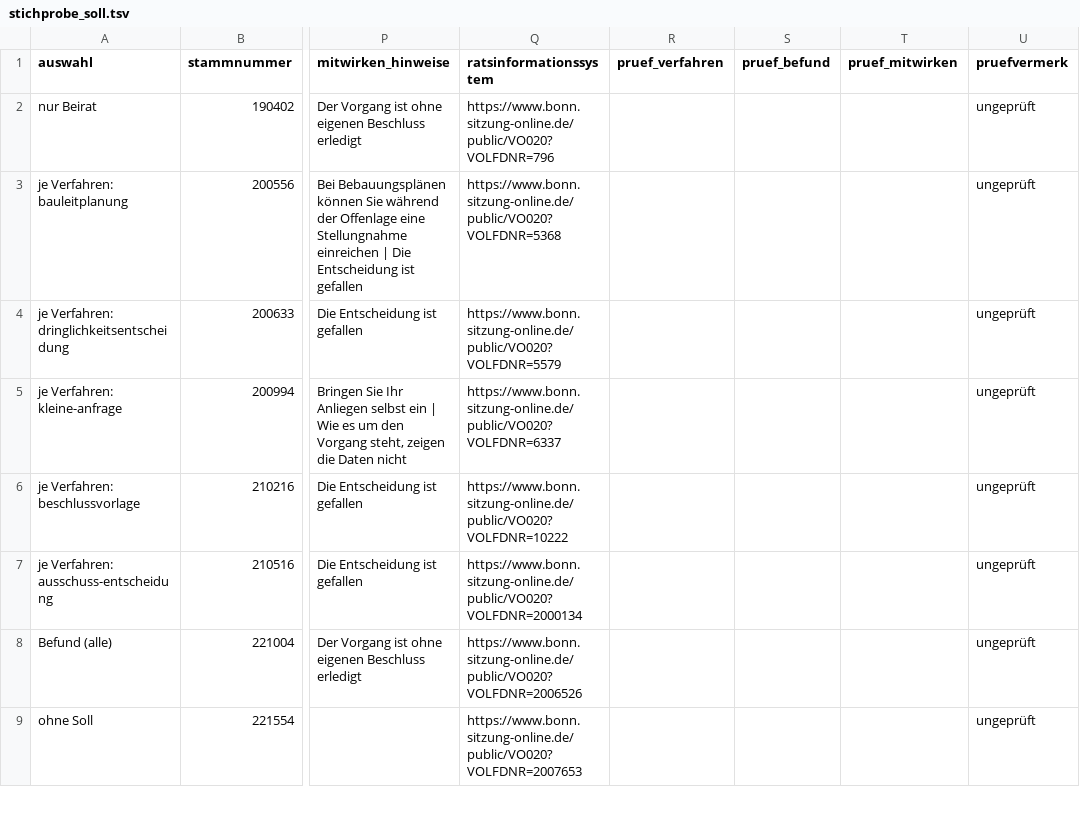
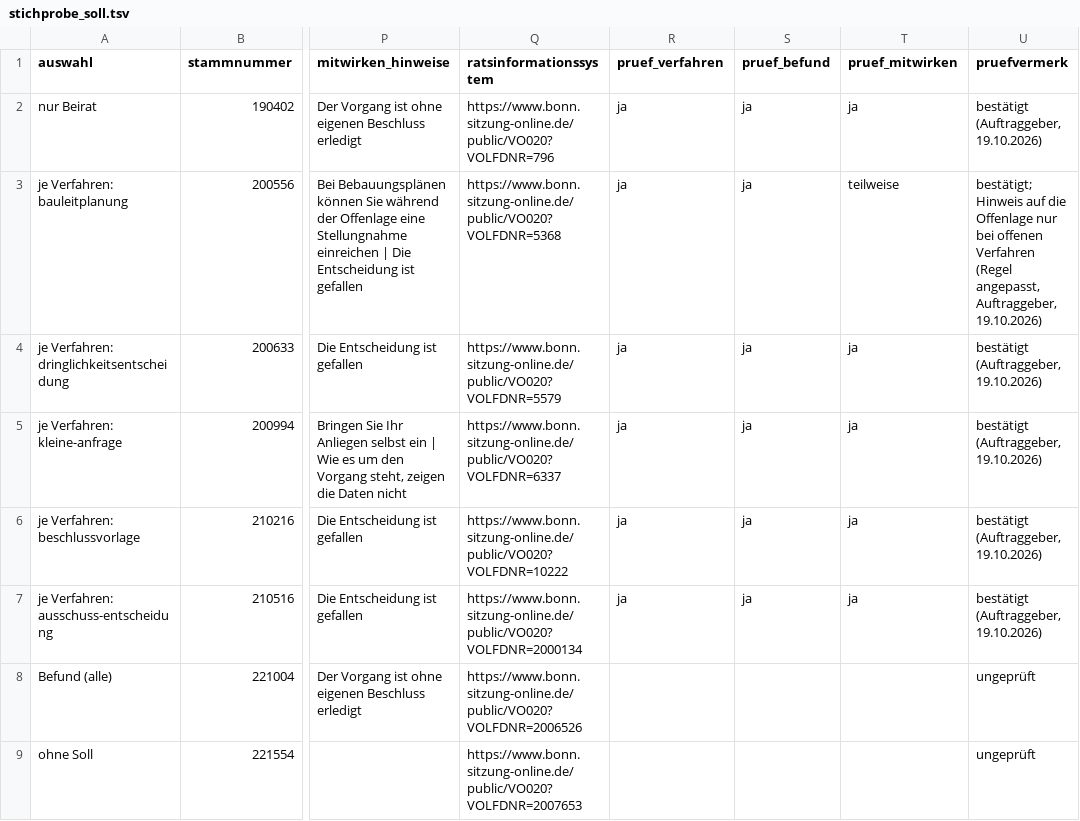
Before and after one commit to daimpad/allris-test, a TSV file: data/export/soll/stichprobe_soll.tsv, drawn as a sheet; only a part is shown, gaps mark what is left out; the diff names each change by its address in the sheet, - before the commit and + after, or states it on an @@ line.

```diff
--- a/data/export/soll/stichprobe_soll.tsv
+++ b/data/export/soll/stichprobe_soll.tsv
-R2:R7 (pruef_verfahren): (empty)
+R2:R7 (pruef_verfahren): ja
-S2:S7 (pruef_befund): (empty)
+S2:S7 (pruef_befund): ja
-T2 (pruef_mitwirken): (empty)
+T2 (pruef_mitwirken): ja
-U2 (pruefvermerk): ungeprüft
+U2 (pruefvermerk): bestätigt (Auftraggeber, 19.10.2026)
-T3 (pruef_mitwirken): (empty)
+T3 (pruef_mitwirken): teilweise
-U3 (pruefvermerk): ungeprüft
+U3 (pruefvermerk): bestätigt; Hinweis auf die Offenlage nur bei offenen Verfahren (Regel angepasst, Auftraggeber, 19.10.2026)
-T4:T7 (pruef_mitwirken): (empty)
+T4:T7 (pruef_mitwirken): ja
-U4:U7 (pruefvermerk): ungeprüft
+U4:U7 (pruefvermerk): bestätigt (Auftraggeber, 19.10.2026)
```
Also changed, not shown: 6 other files.
